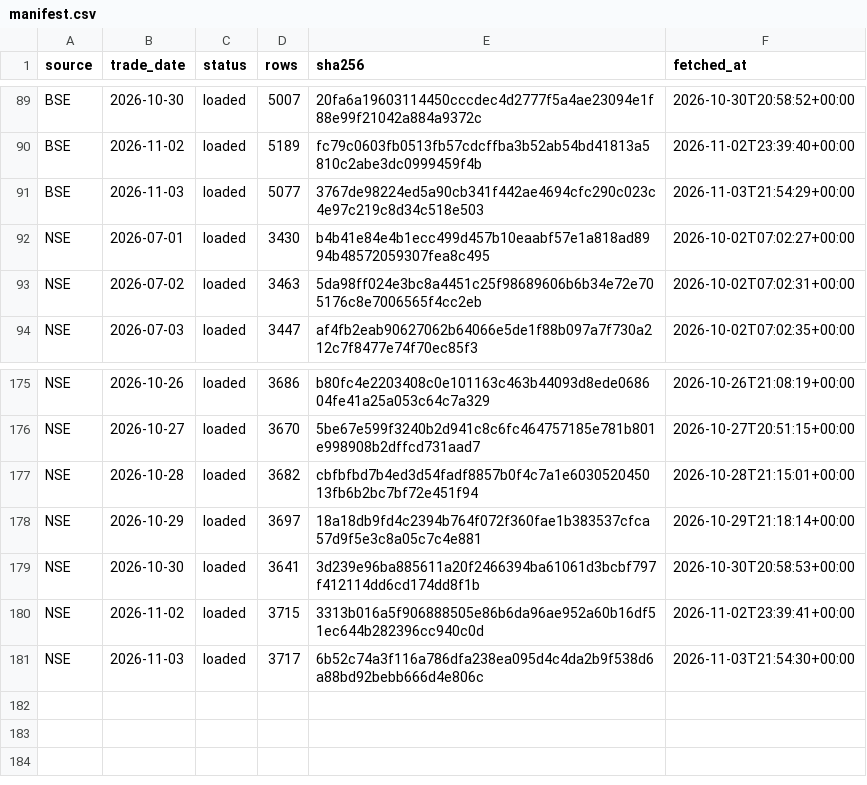
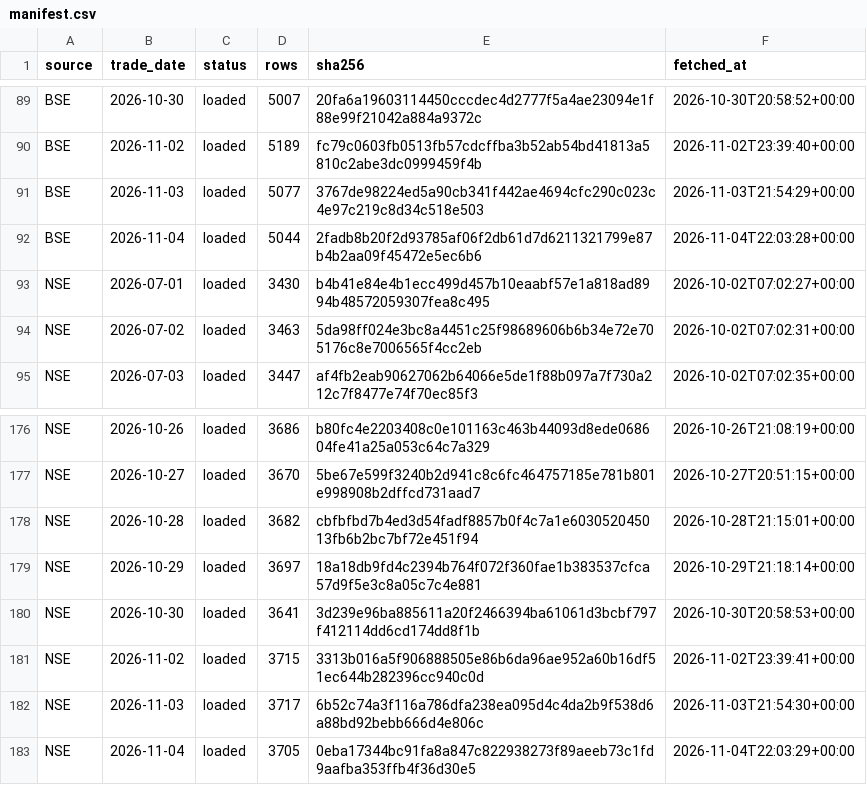
Before and after one commit to veer0608/bhavcopy-pipeline, a CSV file: data/manifest.csv, drawn as a sheet; only a part is shown, gaps mark what is left out.

```diff
--- a/data/manifest.csv
+++ b/data/manifest.csv
@@ -91,2 +91,3 @@ BSE,2026-11-02,loaded,5189,fc79c0603fb0513fb57cdcffba3b52ab54bd41813a5810c2abe3d
 BSE,2026-11-03,loaded,5077,3767de98224ed5a90cb341f442ae4694cfc290c023c4e97c219c8d34c518e503,2026-11-03T21:54:29+00:00
+BSE,2026-11-04,loaded,5044,2fadb8b20f2d93785af06f2db61d7d6211321799e87b4b2aa09f45472e5ec6b6,2026-11-04T22:03:28+00:00
 NSE,2026-07-01,loaded,3430,b4b41e84e4b1ecc499d457b10eaabf57e1a818ad8994b48572059307fea8c495,2026-10-02T07:02:27+00:00
@@ -181 +182,2 @@ NSE,2026-11-02,loaded,3715,3313b016a5f906888505e86b6da96ae952a60b16df51ec644b282
 NSE,2026-11-03,loaded,3717,6b52c74a3f116a786dfa238ea095d4c4da2b9f538d6a88bd92bebb666d4e806c,2026-11-03T21:54:30+00:00
+NSE,2026-11-04,loaded,3705,0eba17344bc91fa8a847c822938273f89aeeb73c1fd9aafba353ffb4f36d30e5,2026-11-04T22:03:29+00:00
```
Also changed, not shown: data/corporate_actions.csv, 3 other files.
